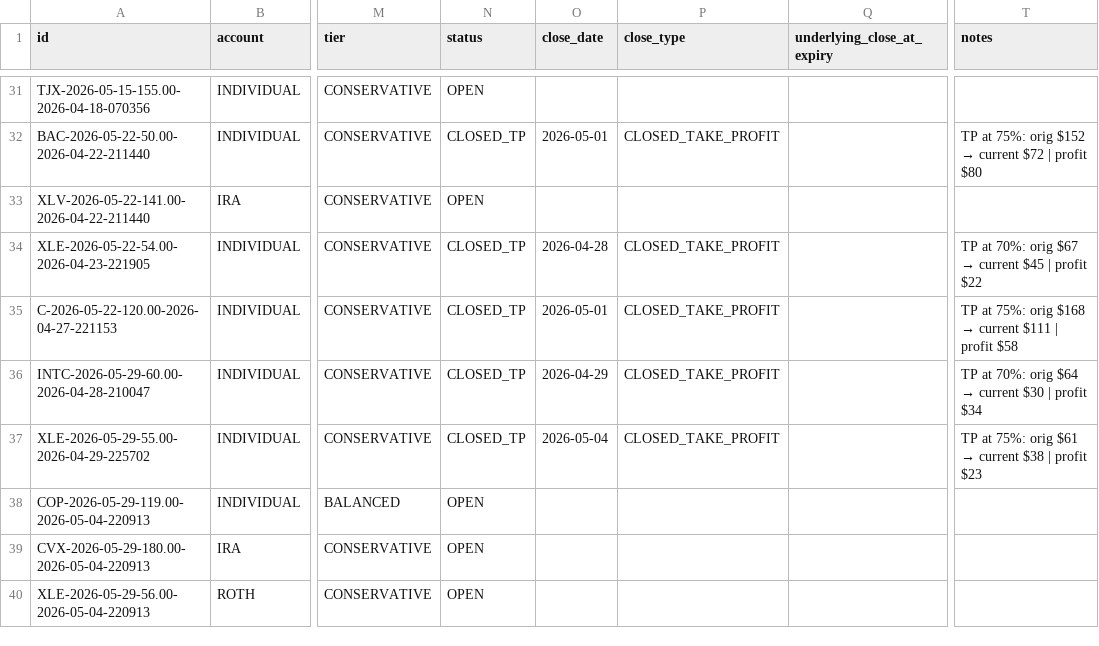
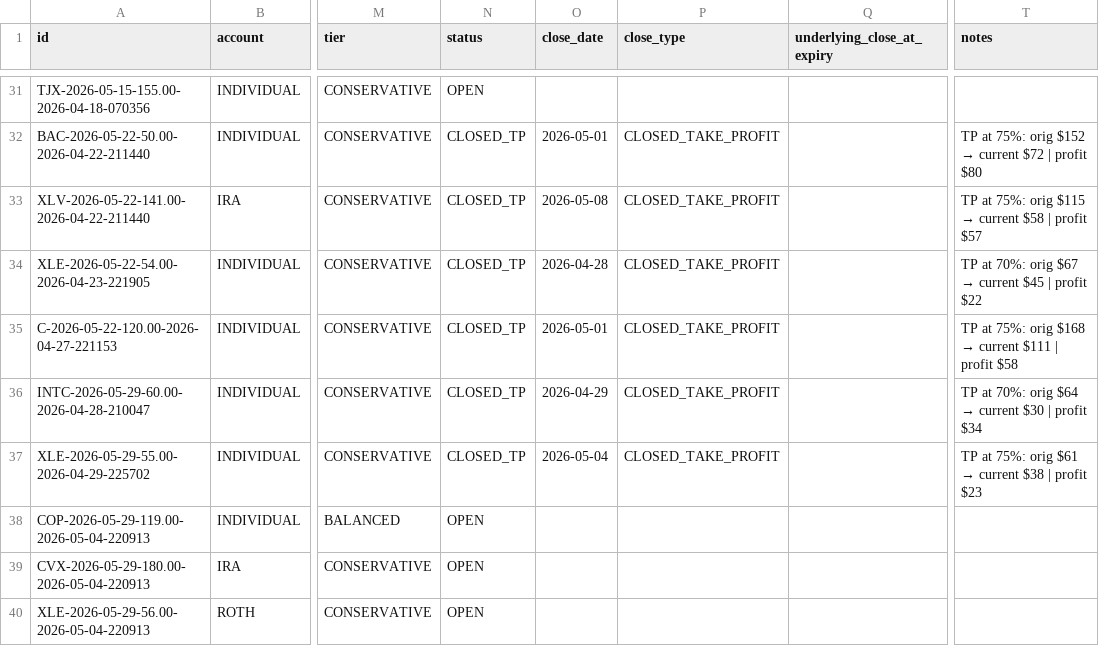
Before and after one commit to SimosProjects/Trading-Screener, a CSV file: csp_positions.csv, drawn as a sheet; only a part is shown, gaps mark what is left out; the diff names each change by its address in the sheet, - before the commit and + after, or states it on an @@ line.

```diff
--- a/csp_positions.csv
+++ b/csp_positions.csv
-N33 (status): OPEN
+N33 (status): CLOSED_TP
-O33 (close_date): (empty)
+O33 (close_date): 2026-05-08
-P33 (close_type): (empty)
+P33 (close_type): CLOSED_TAKE_PROFIT
@@ T33 (notes): (empty) → TP at 75%: orig $115 → current $58 | profit $57 @@
```
Also changed, not shown: retirement_positions.csv, wheel_events.csv, 1 other file.
